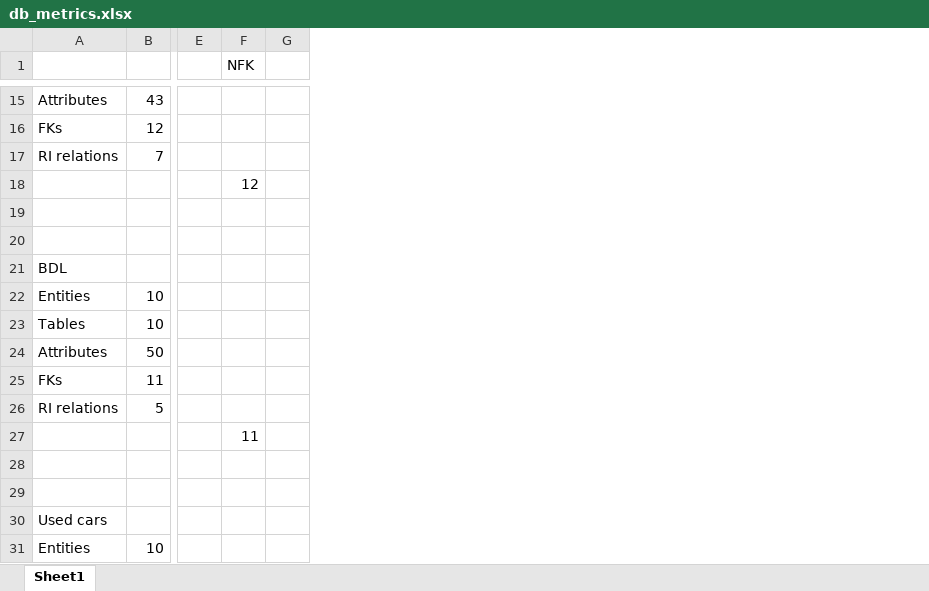
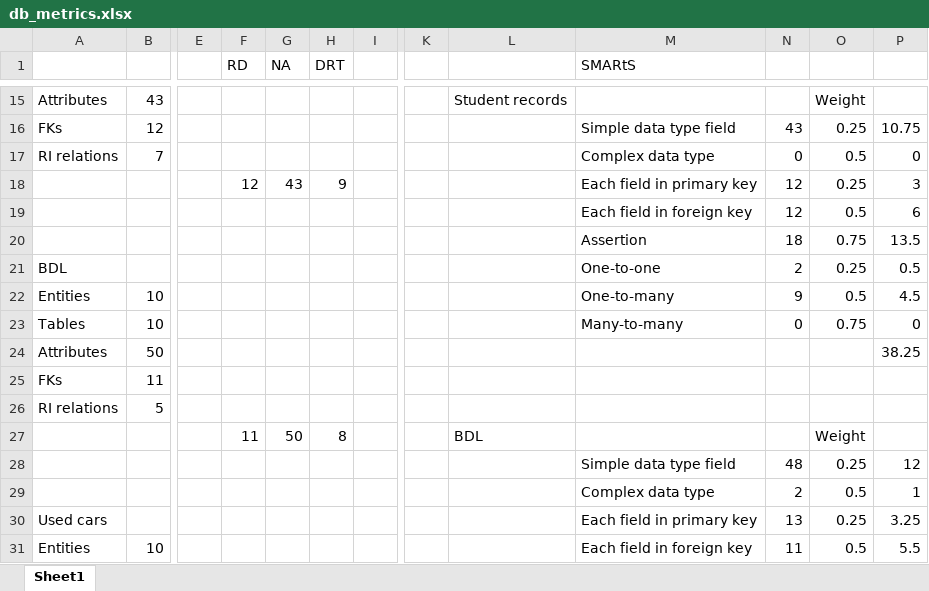
Before and after one commit to nstanger/Publications, an Excel workbook: Koli_2017/db_metrics.xlsx, sheet Sheet1, drawn as a sheet; only a part is shown, gaps mark what is left out; values as stored, in another font and other column widths than the file's, no borders; rows hold the shown columns only; the diff covers the shown part only; the diff names each change by its address in the sheet, - before the commit and + after, or states it on an @@ line.

Commit message:
• Added results of database complexity metrics.

```diff
--- a/Koli_2017/db_metrics.xlsx (sheet Sheet1)
+++ b/Koli_2017/db_metrics.xlsx (sheet Sheet1)
+column G (NA), rows 18-27: 43 |  |  |  |  |  |  |  |  | 50
+column H (DRT), rows 18-27: 9 |  |  |  |  |  |  |  |  | 8
+column K, empty
+column L, rows 15-27: Student records |  |  |  |  |  |  |  |  |  |  |  | BDL
+column M (SMARtS), rows 16-31: Simple data type field | Complex data type | Each field in primary key | Each field in foreign key | Assertion | One-to-one | One-to-many | Many-to-many |  |  |  |  | Simple data type field | Complex data type | Each field in primary key | Each field in foreign key
+column N, rows 16-31: 43 | 0 | 12 | 12 | 18 | 2 | 9 | 0 |  |  |  |  | 48 | 2 | 13 | 11
+column O, rows 15-31: Weight | 0.25 | 0.5 | 0.25 | 0.5 | 0.75 | 0.25 | 0.5 | 0.75 |  |  |  | Weight | 0.25 | 0.5 | 0.25 | 0.5
+column P, rows 16-31: 10.75 | 0 | 3 | 6 | 13.5 | 0.5 | 4.5 | 0 | 38.25 |  |  |  | 12 | 1 | 3.25 | 5.5
-F1: NFK
+F1: RD
-row 19: (empty)
+row 19:  |  |  |  |  |  |  |  |  | Each field in foreign key | 12 | 0.5 | 6
-row 20: (empty)
+row 20:  |  |  |  |  |  |  |  |  | Assertion | 18 | 0.75 | 13.5
-row 28: (empty)
+row 28:  |  |  |  |  |  |  |  |  | Simple data type field | 48 | 0.25 | 12
-row 29: (empty)
+row 29:  |  |  |  |  |  |  |  |  | Complex data type | 2 | 0.5 | 1
```
Also changed, not shown: 12 added rows and 8 edited cells elsewhere in this sheet, 1 other file.
